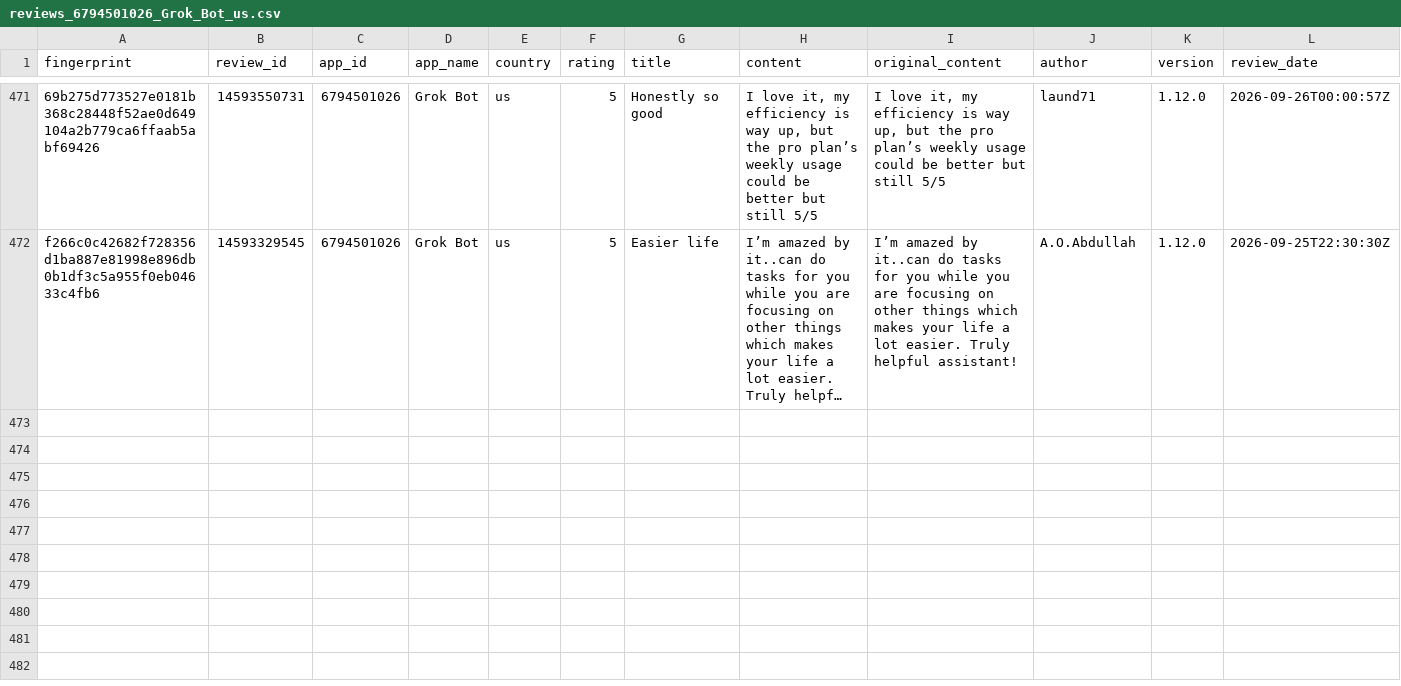
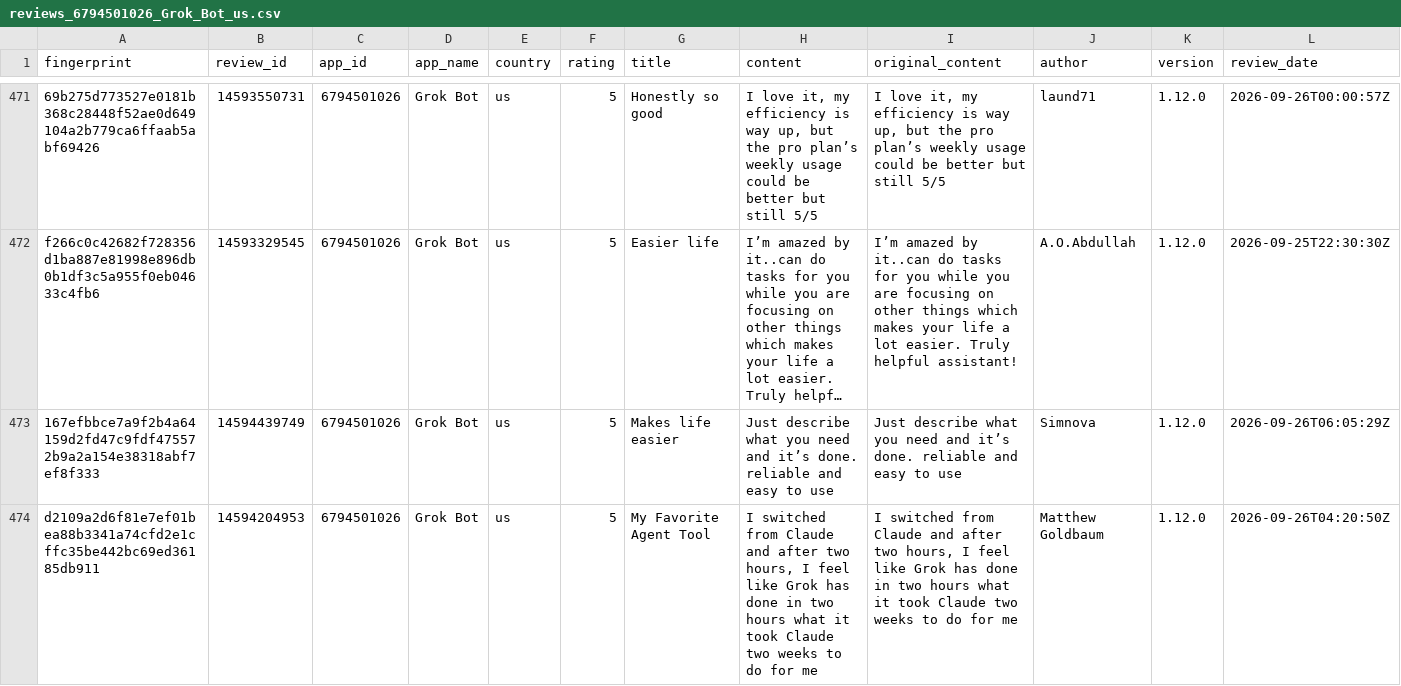
Before and after one commit to pickmiu/appstore-public-data, a CSV file: data/reviews_6794501026_Grok_Bot_us.csv, drawn as a sheet; only a part is shown, gaps mark what is left out; long unchanged cells end in …; rows hold the shown columns only; the diff names each change by its address in the sheet, - before the commit and + after, or states it on an @@ line.

```diff
--- a/data/reviews_6794501026_Grok_Bot_us.csv
+++ b/data/reviews_6794501026_Grok_Bot_us.csv
+row 473: 167efbbce7a9f2b4a64159d2fd47c9fdf475572b9a2a154e38318abf7ef8f333 | 14594439749 | 6794501026 | Grok Bot | us | 5 | Makes life easier | Just describe what you need and it’s done. reliable and easy to use | Just describe what you need and it’s done. reliable and easy to use | Simnova | 1.12.0 | 2026-09-26T06:05:29Z
+row 474: d2109a2d6f81e7ef01bea88b3341a74cfd2e1cffc35be442bc69ed36185db911 | 14594204953 | 6794501026 | Grok Bot | us | 5 | My Favorite Agent Tool | I switched from Claude and after two hours, I feel like Grok has done in two hours what it took Claude two weeks to do for me | I switched from Claude and after two hours, I feel like Grok has done in two hours what it took Claude two weeks to do for me | Matthew Goldbaum | 1.12.0 | 2026-09-26T04:20:50Z
```
Also changed, not shown: 6 other files.
